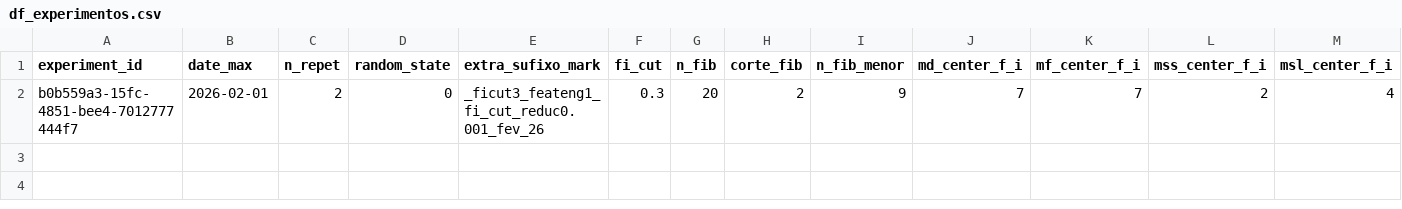
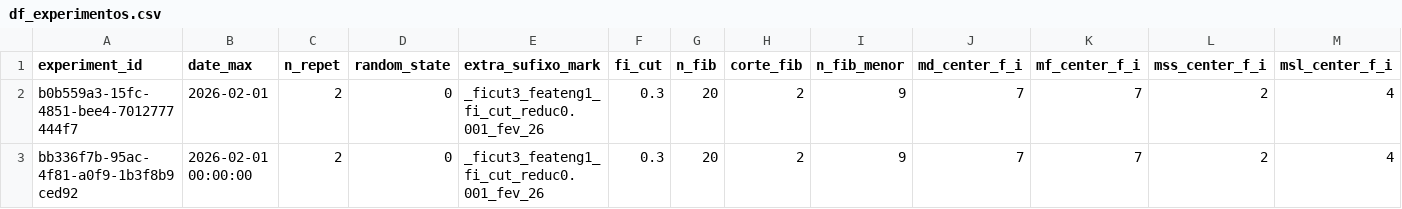
Before and after one commit to QuantImportBrazil/cplx_port_pr_paises_fora_do_golfo_persico_np_nk_pk_ficut3_feateng1_fi_cut_reduc0.001_fev_26, a CSV file: df_experimentos.csv, drawn as a sheet; only a part is shown; rows hold the shown columns only; the diff names each change by its address in the sheet, - before the commit and + after, or states it on an @@ line.

```diff
--- a/df_experimentos.csv
+++ b/df_experimentos.csv
+row 3: bb336f7b-95ac-4f81-a0f9-1b3f8b9ced92 | 2026-02-01 00:00:00 | 2 | 0 | _ficut3_feateng1_fi_cut_reduc0.001_fev_26 | 0.3 | 20 | 2 | 9 | 7 | 7 | 2 | 4
```
Also changed, not shown: fi.csv, results.csv, 6 other files.
